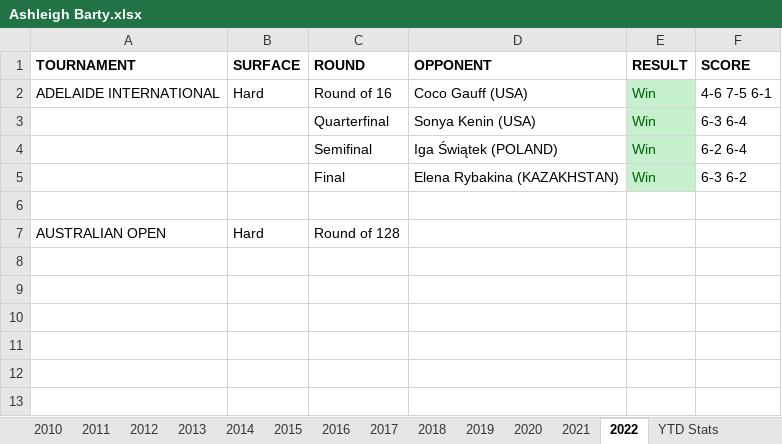
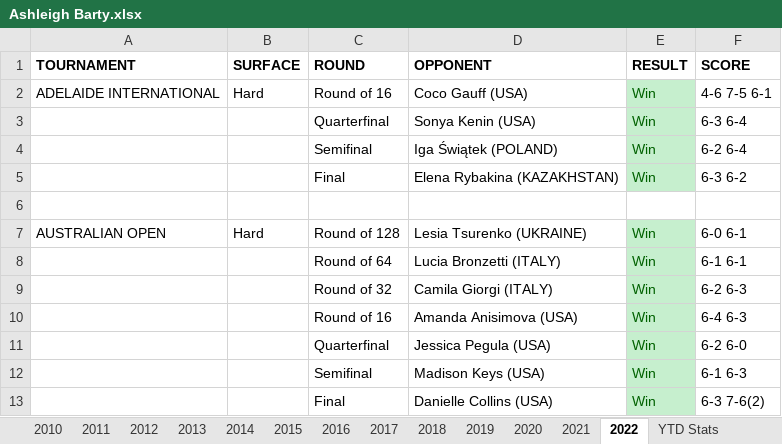
Before and after one commit to soumyavajjhala/soumyavajjhala.github.io, an Excel workbook: Tennis/WTA Tour/Ashleigh Barty.xlsx, sheet 2022, drawn as a sheet; values as stored, in another font and other column widths than the file's, no borders; the diff names each change by its address in the sheet, - before the commit and + after, or states it on an @@ line.

```diff
--- a/Tennis/WTA Tour/Ashleigh Barty.xlsx (sheet 2022)
+++ b/Tennis/WTA Tour/Ashleigh Barty.xlsx (sheet 2022)
-D7 (OPPONENT): (empty)
+D7 (OPPONENT): Lesia Tsurenko (UKRAINE)
-E7 (RESULT): (empty)
+E7 (RESULT): Win
-E7 fill: none
+E7 fill: #C6EFCE
-F7 (SCORE): (empty)
+F7 (SCORE): 6-0 6-1
+row 8:  |  | Round of 64 | Lucia Bronzetti (ITALY) | Win | 6-1 6-1
+row 9:  |  | Round of 32 | Camila Giorgi (ITALY) | Win | 6-2 6-3
+row 10:  |  | Round of 16 | Amanda Anisimova (USA) | Win | 6-4 6-3
+row 11:  |  | Quarterfinal | Jessica Pegula (USA) | Win | 6-2 6-0
+row 12:  |  | Semifinal | Madison Keys (USA) | Win | 6-1 6-3
+row 13:  |  | Final | Danielle Collins (USA) | Win | 6-3 7-6(2)
```
Also changed, not shown: sheet YTD Stats, sheet 2021, sheet 2012, sheet 2017, sheet 2018, sheet 2019, charts or pictures, Tennis/WTA Tour/Barbora Krejčíková.xlsx, Tennis/WTA Tour/Iga Świątek.xlsx, 28 other files.
